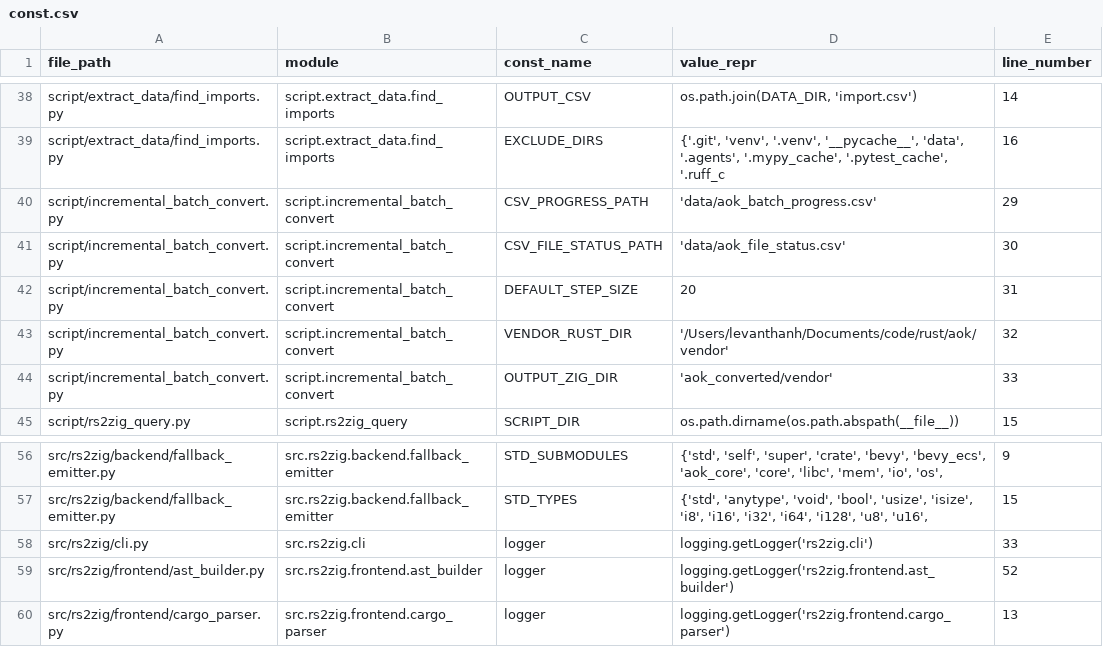
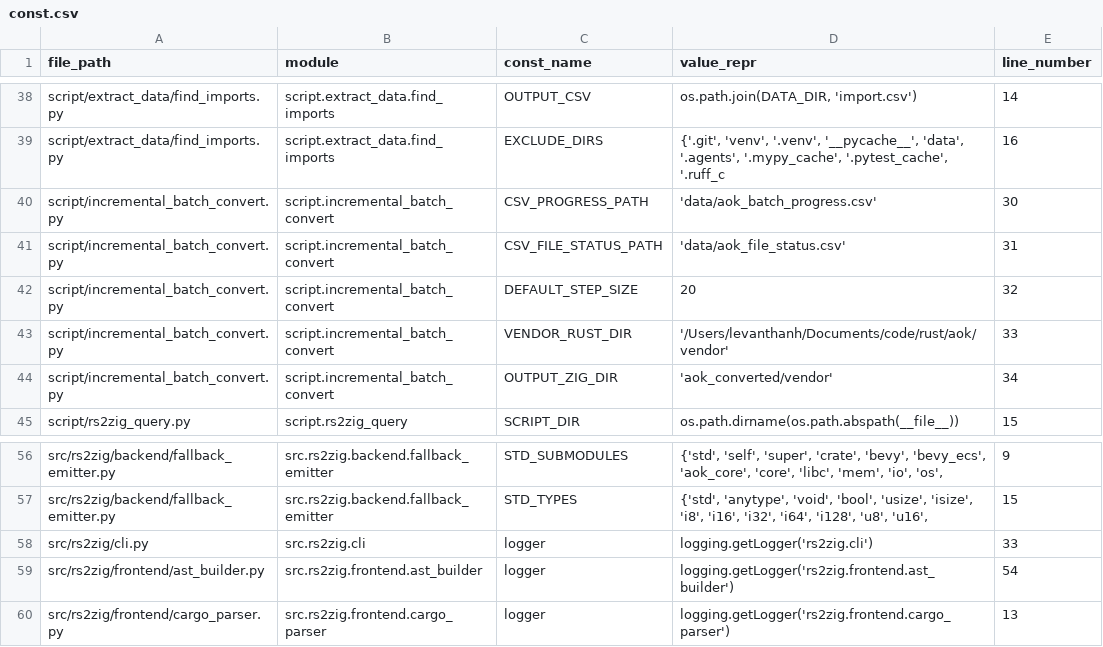
Before and after one commit to DaikyXendo/rs2zig, a CSV file: data/rs2zig/const.csv, drawn as a sheet; only a part is shown, gaps mark what is left out.

```diff
--- a/data/rs2zig/const.csv
+++ b/data/rs2zig/const.csv
@@ -39,7 +39,7 @@ script/extract_data/find_imports.py,script.extract_data.find_imports,OUTPUT_CSV,
 script/extract_data/find_imports.py,script.extract_data.find_imports,EXCLUDE_DIRS,"{'.git', 'venv', '.venv', '__pycache__', 'data', '.agents', '.mypy_cache', '.pytest_cache', '.ruff_c",16
-script/incremental_batch_convert.py,script.incremental_batch_convert,CSV_PROGRESS_PATH,'data/aok_batch_progress.csv',29
-script/incremental_batch_convert.py,script.incremental_batch_convert,CSV_FILE_STATUS_PATH,'data/aok_file_status.csv',30
-script/incremental_batch_convert.py,script.incremental_batch_convert,DEFAULT_STEP_SIZE,20,31
-script/incremental_batch_convert.py,script.incremental_batch_convert,VENDOR_RUST_DIR,'/Users/levanthanh/Documents/code/rust/aok/vendor',32
-script/incremental_batch_convert.py,script.incremental_batch_convert,OUTPUT_ZIG_DIR,'aok_converted/vendor',33
+script/incremental_batch_convert.py,script.incremental_batch_convert,CSV_PROGRESS_PATH,'data/aok_batch_progress.csv',30
+script/incremental_batch_convert.py,script.incremental_batch_convert,CSV_FILE_STATUS_PATH,'data/aok_file_status.csv',31
+script/incremental_batch_convert.py,script.incremental_batch_convert,DEFAULT_STEP_SIZE,20,32
+script/incremental_batch_convert.py,script.incremental_batch_convert,VENDOR_RUST_DIR,'/Users/levanthanh/Documents/code/rust/aok/vendor',33
+script/incremental_batch_convert.py,script.incremental_batch_convert,OUTPUT_ZIG_DIR,'aok_converted/vendor',34
 script/rs2zig_query.py,script.rs2zig_query,SCRIPT_DIR,os.path.dirname(os.path.abspath(__file__)),15
@@ -58,3 +58,3 @@ src/rs2zig/backend/fallback_emitter.py,src.rs2zig.backend.fallback_emitter,STD_T
 src/rs2zig/cli.py,src.rs2zig.cli,logger,logging.getLogger('rs2zig.cli'),33
-src/rs2zig/frontend/ast_builder.py,src.rs2zig.frontend.ast_builder,logger,logging.getLogger('rs2zig.frontend.ast_builder'),52
+src/rs2zig/frontend/ast_builder.py,src.rs2zig.frontend.ast_builder,logger,logging.getLogger('rs2zig.frontend.ast_builder'),54
 src/rs2zig/frontend/cargo_parser.py,src.rs2zig.frontend.cargo_parser,logger,logging.getLogger('rs2zig.frontend.cargo_parser'),13
```
Also changed, not shown: data/rs2zig/class.csv, data/rs2zig/file.csv, 10 other files.
